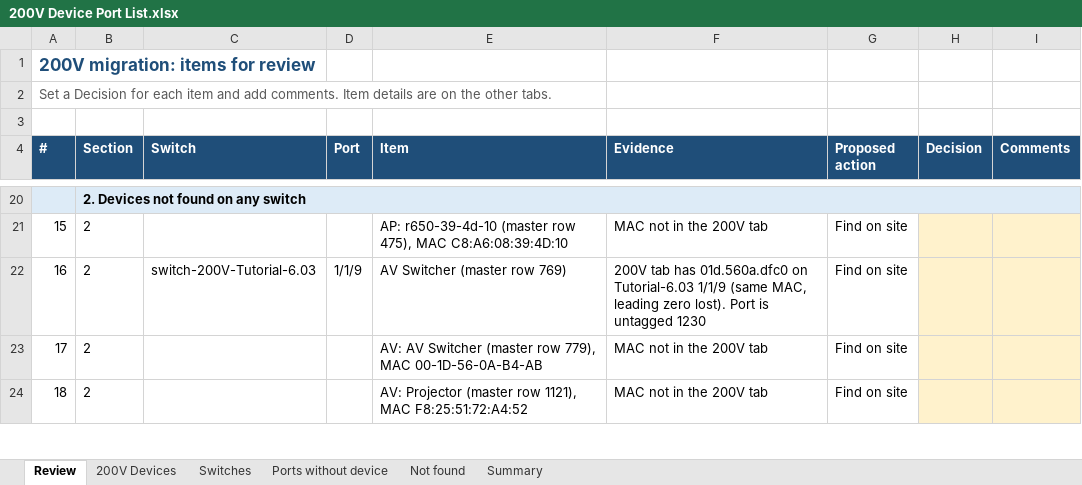
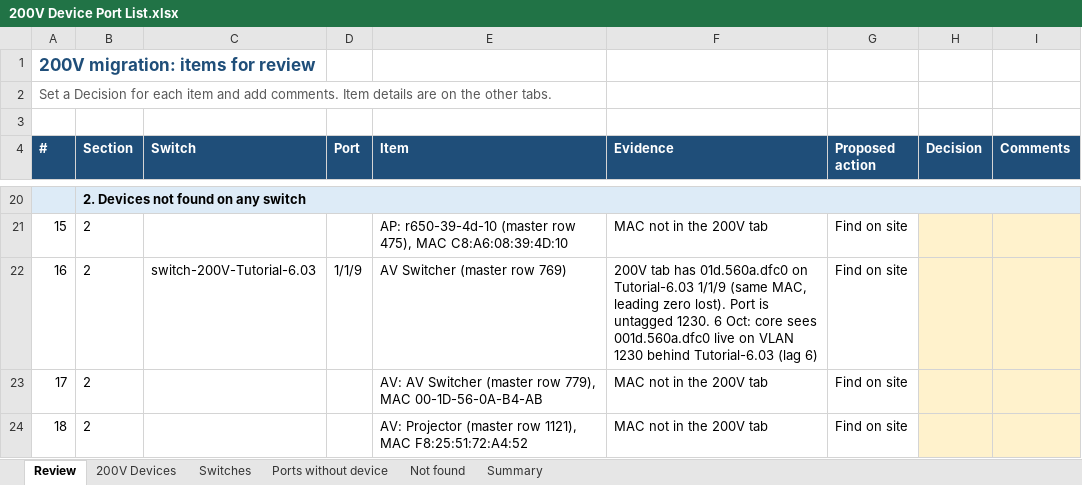
Before and after one commit to Asingh0014/trinity-smartzone-plan, an Excel workbook: 200V Device Port List.xlsx, sheet Review, drawn as a sheet; only a part is shown, gaps mark what is left out; values as stored, in another font and other column widths than the file's, no borders; the diff covers the shown part only; the diff names each change by its address in the sheet, - before the commit and + after, or states it on an @@ line.

```diff
--- a/200V Device Port List.xlsx (sheet Review)
+++ b/200V Device Port List.xlsx (sheet Review)
-F22 (Evidence): …is untagged 1230
+F22 (Evidence): …is untagged 1230. 6 Oct: core sees 001d.560a.dfc0 live on VLAN 1230 behind Tutorial-6.03 (lag 6)
```
Also changed, not shown: 1 added row, 15 edited cells and row numbers in column A elsewhere in this sheet, sheet Summary, formulas that keep their value.
